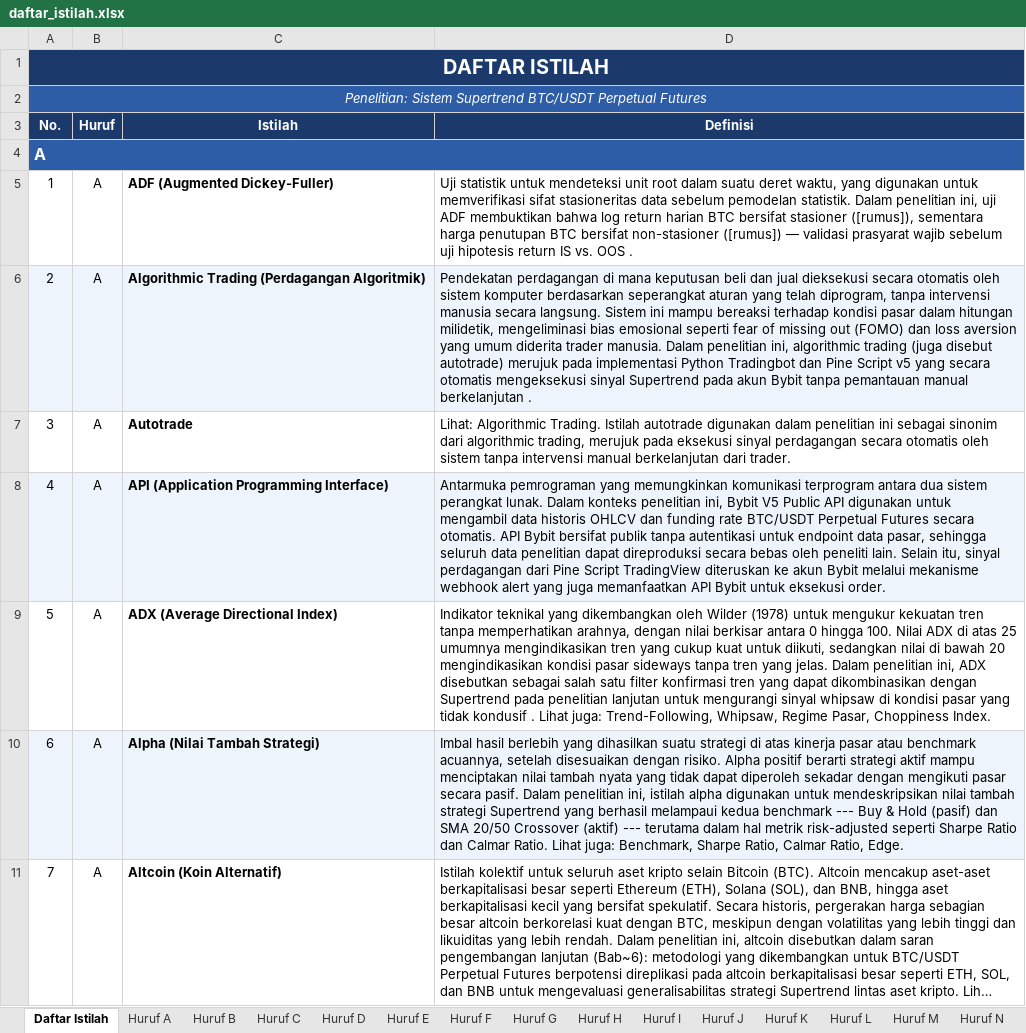
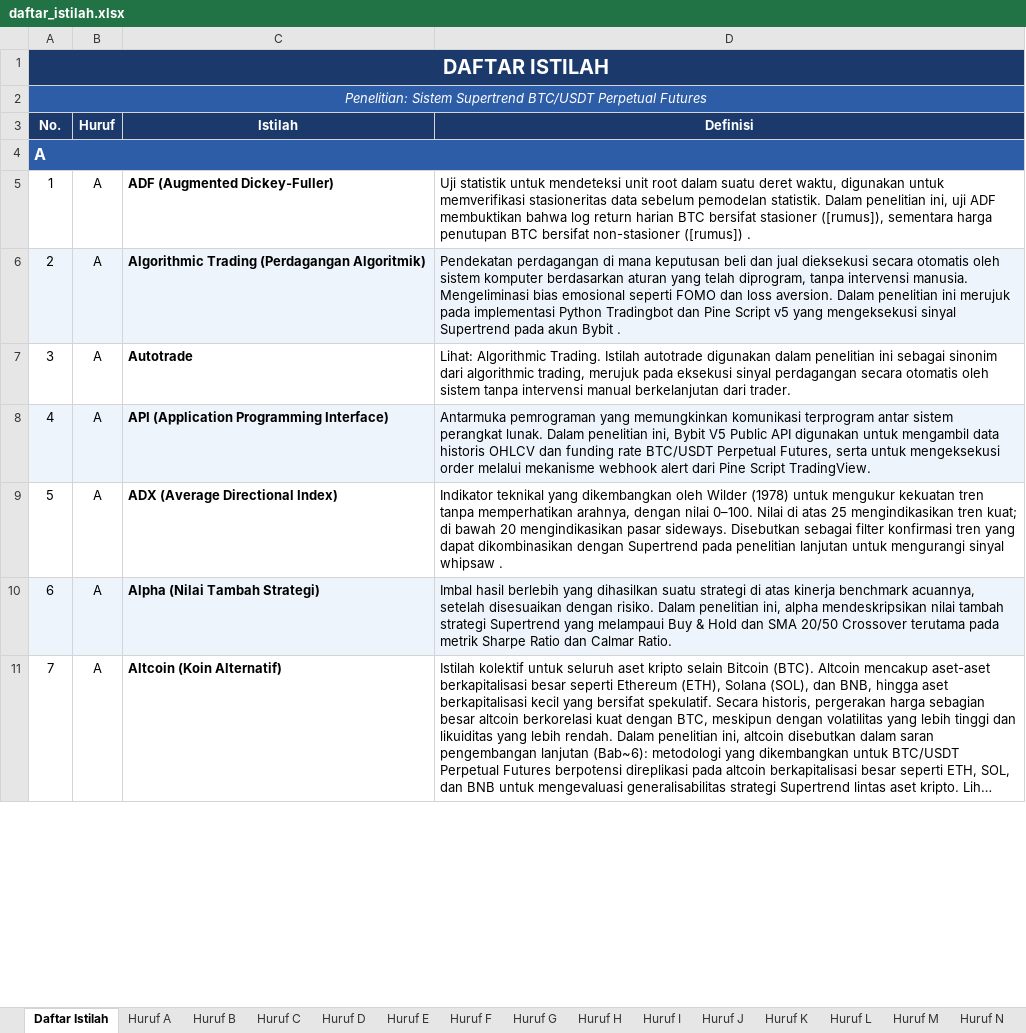
Before and after one commit to mfaizasysyauqi/daftar_istilah, an Excel workbook: daftar_istilah.xlsx, sheet Daftar Istilah, drawn as a sheet; only a part is shown; long unchanged cells end in …; values as stored, in another font and other column widths than the file's, no borders; the diff covers the shown part only; the diff names each change by its address in the sheet, - before the commit and + after, or states it on an @@ line.

Commit message:
Update daftar istilah

```diff
--- a/daftar_istilah.xlsx (sheet Daftar Istilah)
+++ b/daftar_istilah.xlsx (sheet Daftar Istilah)
-D5 (Definisi): …deret waktu, yang digunakan untuk memverifikasi sifat stasioneritas data sebelum pemodelan statistik. Dalam penelitian ini, uji ADF membuktikan bahwa log return harian BTC bersifat stasioner ([rumus]), sementara harga penutupan BTC bersifat non-stasioner ([rumus]) — validasi prasyarat wajib sebelum uji hipotesis return IS vs. OOS .
+D5 (Definisi): …deret waktu, digunakan untuk memverifikasi stasioneritas data sebelum pemodelan statistik. Dalam penelitian ini, uji ADF membuktikan bahwa log return harian BTC bersifat stasioner ([rumus]), sementara harga penutupan BTC bersifat non-stasioner ([rumus]) .
-D6 (Definisi): …komputer berdasarkan seperangkat aturan yang telah diprogram, tanpa intervensi manusia secara langsung. Sistem ini mampu bereaksi terhadap kondisi pasar dalam hitungan milidetik, mengeliminasi bias emosional seperti fear of missing out (FOMO) dan loss aversion yang umum diderita trader manusia. Dalam penelitian ini, algorithmic trading (juga disebut autotrade) merujuk pada implementasi Python Tradingbot dan Pine Script v5 yang secara otomatis mengeksekusi sinyal Supertrend pada akun Bybit tanpa pemantauan manual berkelanjutan .
+D6 (Definisi): …komputer berdasarkan aturan yang telah diprogram, tanpa intervensi manusia. Mengeliminasi bias emosional seperti FOMO dan loss aversion. Dalam penelitian ini merujuk pada implementasi Python Tradingbot dan Pine Script v5 yang mengeksekusi sinyal Supertrend pada akun Bybit .
-D8 (Definisi): …komunikasi terprogram antara dua sistem perangkat lunak. Dalam konteks penelitian ini, Bybit V5 Public API digunakan untuk mengambil data historis OHLCV dan funding rate BTC/USDT Perpetual Futures secara otomatis. API Bybit bersifat publik tanpa autentikasi untuk endpoint data pasar, sehingga seluruh data penelitian dapat direproduksi secara bebas oleh peneliti lain. Selain itu, sinyal perdagangan dari Pine Script TradingView diteruskan ke akun Bybit melalui mekanisme webhook alert yang juga memanfaatkan API Bybit untuk eksekusi order.
+D8 (Definisi): …komunikasi terprogram antar sistem perangkat lunak. Dalam penelitian ini, Bybit V5 Public API digunakan untuk mengambil data historis OHLCV dan funding rate BTC/USDT Perpetual Futures, serta untuk mengeksekusi order melalui mekanisme webhook alert dari Pine Script TradingView.
-D9 (Definisi): …dengan nilai berkisar antara 0 hingga 100. Nilai ADX di atas 25 umumnya mengindikasikan tren yang cukup kuat untuk diikuti, sedangkan nilai di bawah 20 mengindikasikan kondisi pasar sideways tanpa tren yang jelas. Dalam penelitian ini, ADX disebutkan sebagai salah satu filter konfirmasi tren yang dapat dikombinasikan dengan Supertrend pada penelitian lanjutan untuk mengurangi sinyal whipsaw di kondisi pasar yang tidak kondusif . Lihat juga: Trend-Following, Whipsaw, Regime Pasar, Choppiness Index.
+D9 (Definisi): …dengan nilai 0–100. Nilai di atas 25 mengindikasikan tren kuat; di bawah 20 mengindikasikan pasar sideways. Disebutkan sebagai filter konfirmasi tren yang dapat dikombinasikan dengan Supertrend pada penelitian lanjutan untuk mengurangi sinyal whipsaw .
-D10 (Definisi): …atas kinerja pasar atau benchmark acuannya, setelah disesuaikan dengan risiko. Alpha positif berarti strategi aktif mampu menciptakan nilai tambah nyata yang tidak dapat diperoleh sekadar dengan mengikuti pasar secara pasif. Dalam penelitian ini, istilah alpha digunakan untuk mendeskripsikan nilai tambah strategi Supertrend yang berhasil melampaui kedua benchmark --- Buy & Hold (pasif) dan SMA 20/50 Crossover (aktif) --- terutama dalam hal metrik risk-adjusted seperti Sharpe Ratio dan Calmar Ratio. Lihat juga: Benchmark, Sharpe Ratio, Calmar Ratio, Edge.
+D10 (Definisi): …atas kinerja benchmark acuannya, setelah disesuaikan dengan risiko. Dalam penelitian ini, alpha mendeskripsikan nilai tambah strategi Supertrend yang melampaui Buy & Hold dan SMA 20/50 Crossover terutama pada metrik Sharpe Ratio dan Calmar Ratio.
```
Also changed, not shown: 84 edited cells elsewhere in this sheet, sheet Huruf R, sheet Huruf B, sheet Huruf L, sheet Huruf M, sheet Huruf A, sheet Huruf P, 14 more sheets.
